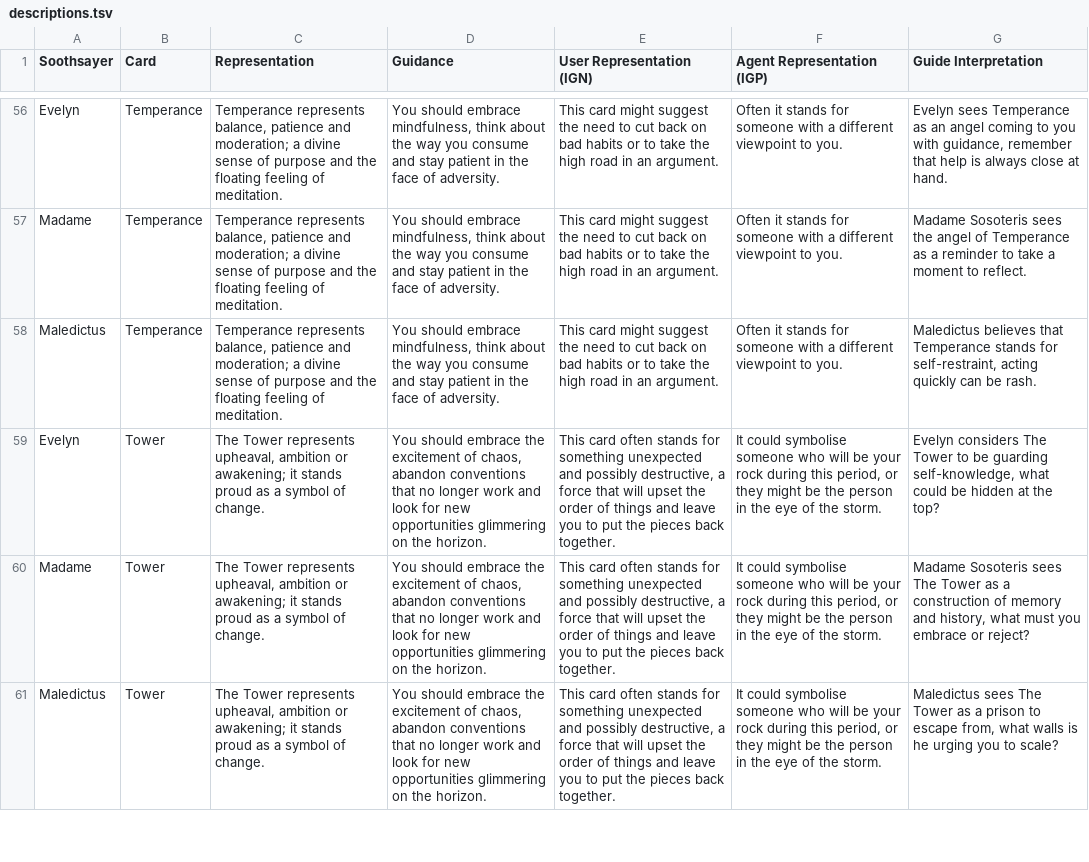
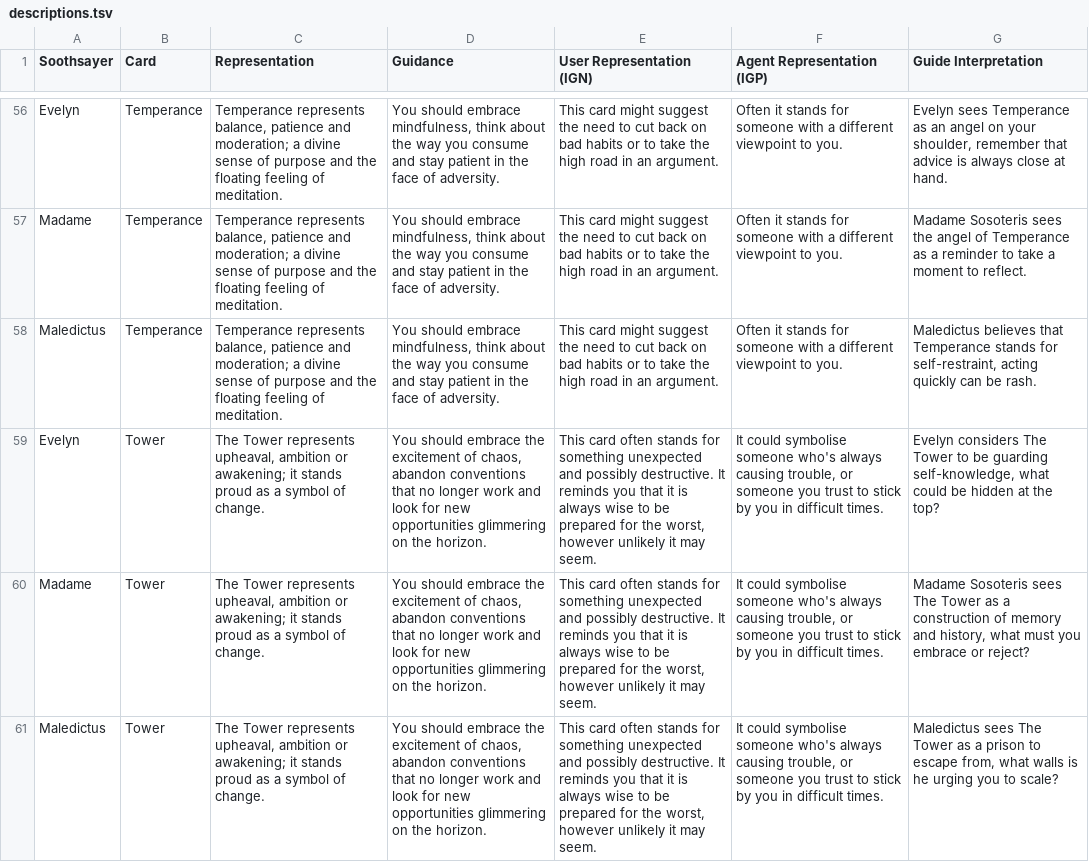
Before and after one commit to wainwrightmark/intarot, a TSV file: src/tsv/descriptions.tsv, drawn as a sheet; only a part is shown, gaps mark what is left out; the diff covers the shown part only; the diff names each change by its address in the sheet, - before the commit and + after, or states it on an @@ line.

```diff
--- a/src/tsv/descriptions.tsv
+++ b/src/tsv/descriptions.tsv
-G56 (Guide Interpretation): …an angel coming to you with guidance, remember that help is always…
+G56 (Guide Interpretation): …an angel on your shoulder, remember that advice is always…
-E59:E61 (User Representation (IGN)): …and possibly destructive, a force that will upset the order of things and leave you to put the pieces back together.
+E59:E61 (User Representation (IGN)): …and possibly destructive. It reminds you that it is always wise to be prepared for the worst, however unlikely it may seem.
-F59:F61 (Agent Representation (IGP)): …symbolise someone who will be your rock during this period, or they might be the person in the eye of the storm.
+F59:F61 (Agent Representation (IGP)): …symbolise someone who's always causing trouble, or someone you trust to stick by you in difficult times.
```
Also changed, not shown: 72 edited cells elsewhere in this file, src/tsv/guide_prompts.tsv, src/tsv/spread_prompts.tsv, 2 other files.
